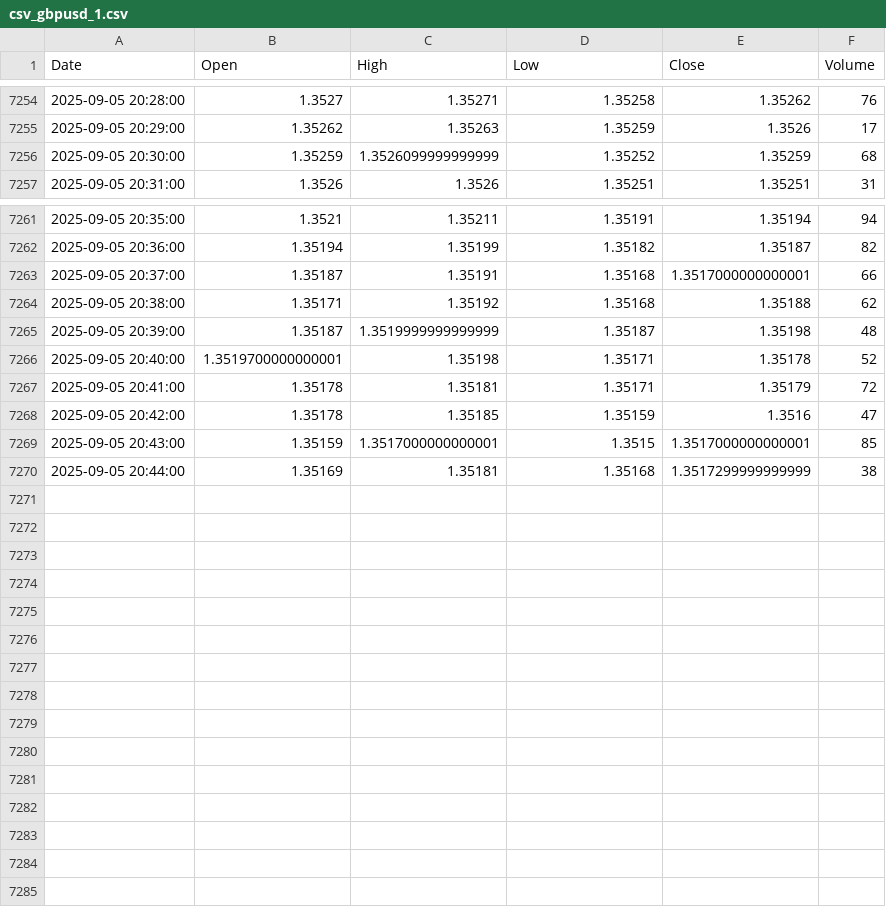
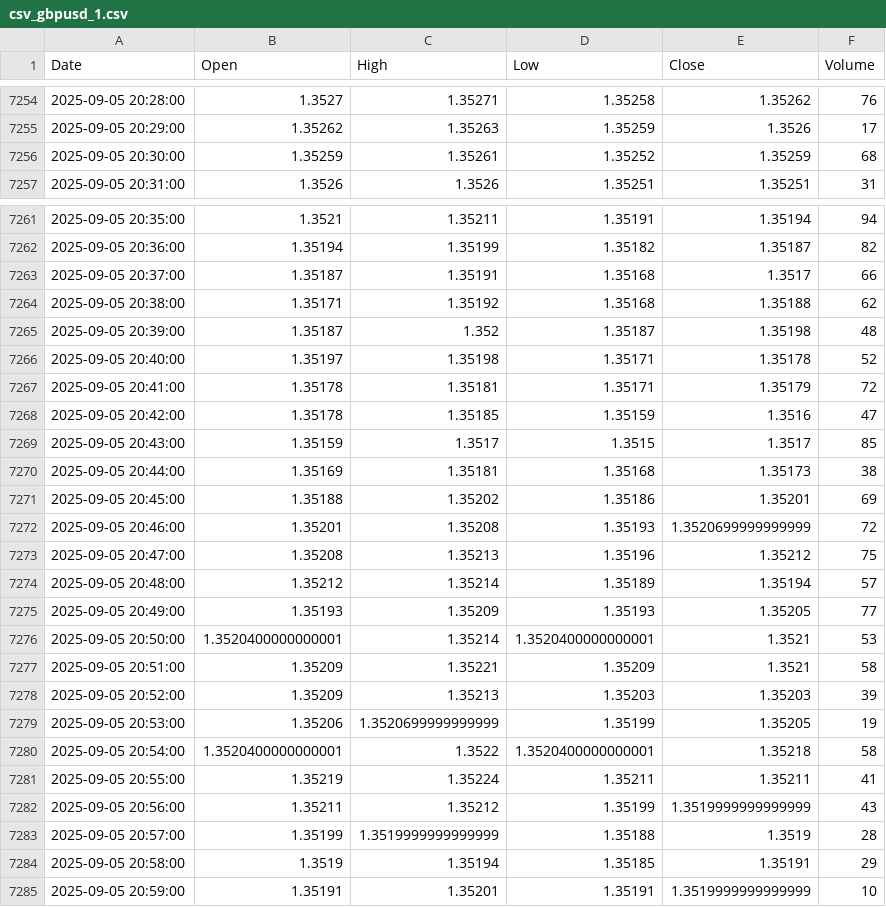
Before and after one commit to mubinxyz/front, a CSV file: csv_data/csv_gbpusd_1.csv, drawn as a sheet; only a part is shown, gaps mark what is left out.

```diff
--- a/csv_data/csv_gbpusd_1.csv
+++ b/csv_data/csv_gbpusd_1.csv
@@ -7255,3 +7255,3 @@ Date,Open,High,Low,Close,Volume
 2025-09-05 20:29:00,1.35262,1.35263,1.35259,1.3526,17
-2025-09-05 20:30:00,1.35259,1.3526099999999999,1.35252,1.35259,68
+2025-09-05 20:30:00,1.35259,1.35261,1.35252,1.35259,68
 2025-09-05 20:31:00,1.3526,1.3526,1.35251,1.35251,31
@@ -7262,9 +7262,24 @@ Date,Open,High,Low,Close,Volume
 2025-09-05 20:36:00,1.35194,1.35199,1.35182,1.35187,82
-2025-09-05 20:37:00,1.35187,1.35191,1.35168,1.3517000000000001,66
+2025-09-05 20:37:00,1.35187,1.35191,1.35168,1.3517,66
 2025-09-05 20:38:00,1.35171,1.35192,1.35168,1.35188,62
-2025-09-05 20:39:00,1.35187,1.3519999999999999,1.35187,1.35198,48
-2025-09-05 20:40:00,1.3519700000000001,1.35198,1.35171,1.35178,52
+2025-09-05 20:39:00,1.35187,1.352,1.35187,1.35198,48
+2025-09-05 20:40:00,1.35197,1.35198,1.35171,1.35178,52
 2025-09-05 20:41:00,1.35178,1.35181,1.35171,1.35179,72
 2025-09-05 20:42:00,1.35178,1.35185,1.35159,1.3516,47
-2025-09-05 20:43:00,1.35159,1.3517000000000001,1.3515,1.3517000000000001,85
-2025-09-05 20:44:00,1.35169,1.35181,1.35168,1.3517299999999999,38
+2025-09-05 20:43:00,1.35159,1.3517,1.3515,1.3517,85
+2025-09-05 20:44:00,1.35169,1.35181,1.35168,1.35173,38
+2025-09-05 20:45:00,1.35188,1.35202,1.35186,1.35201,69
+2025-09-05 20:46:00,1.35201,1.35208,1.35193,1.3520699999999999,72
+2025-09-05 20:47:00,1.35208,1.35213,1.35196,1.35212,75
+2025-09-05 20:48:00,1.35212,1.35214,1.35189,1.35194,57
+2025-09-05 20:49:00,1.35193,1.35209,1.35193,1.35205,77
+2025-09-05 20:50:00,1.3520400000000001,1.35214,1.3520400000000001,1.3521,53
+2025-09-05 20:51:00,1.35209,1.35221,1.35209,1.3521,58
+2025-09-05 20:52:00,1.35209,1.35213,1.35203,1.35203,39
+2025-09-05 20:53:00,1.35206,1.3520699999999999,1.35199,1.35205,19
+2025-09-05 20:54:00,1.3520400000000001,1.3522,1.3520400000000001,1.35218,58
+2025-09-05 20:55:00,1.35219,1.35224,1.35211,1.35211,41
+2025-09-05 20:56:00,1.35211,1.35212,1.35199,1.3519999999999999,43
+2025-09-05 20:57:00,1.35199,1.3519999999999999,1.35188,1.3519,28
+2025-09-05 20:58:00,1.3519,1.35194,1.35185,1.35191,29
+2025-09-05 20:59:00,1.35191,1.35201,1.35191,1.3519999999999999,10
```
Also changed, not shown: csv_data/csv_btcusd_1.csv, csv_data/csv_ethusd_1.csv, 32 other files.
